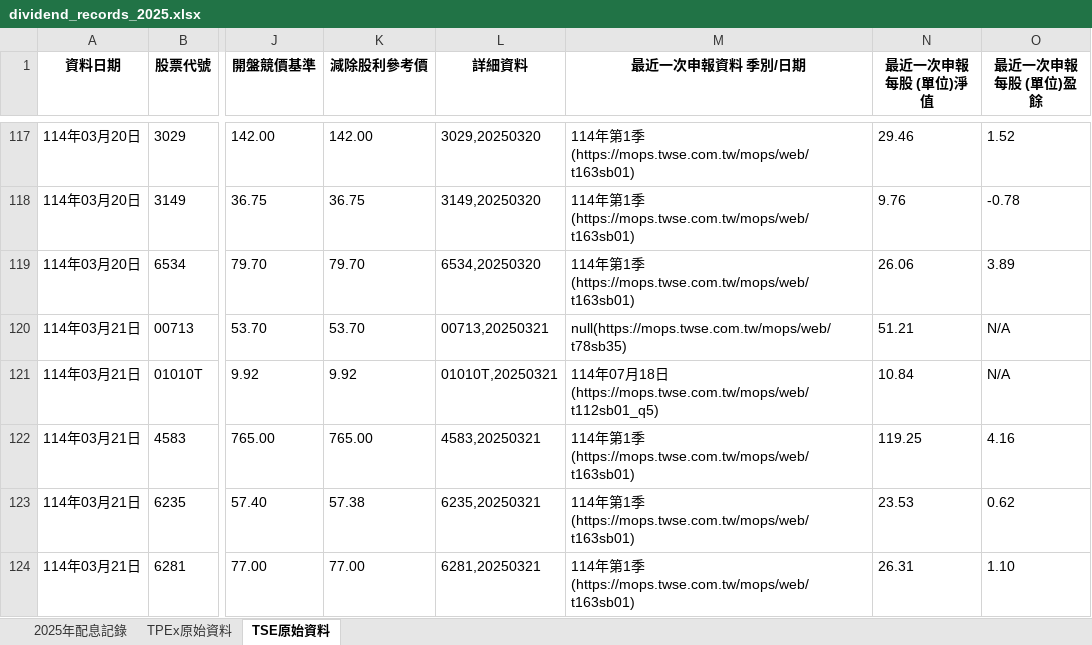
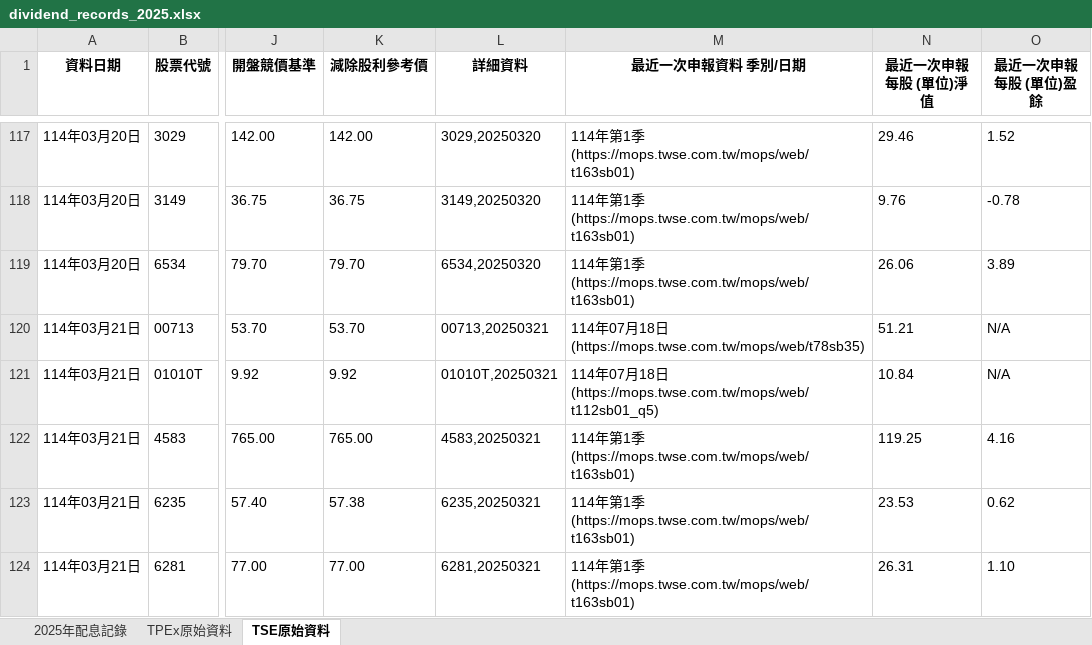
Before and after one commit to dansontsui/stockparser, an Excel workbook: mystkdatav2/dividend_records_2025.xlsx, sheet TSE原始資料, drawn as a sheet; only a part is shown, gaps mark what is left out; values as stored, in another font and other column widths than the file's, no borders; the diff names each change by its address in the sheet, - before the commit and + after, or states it on an @@ line.

```diff
--- a/mystkdatav2/dividend_records_2025.xlsx (sheet TSE原始資料)
+++ b/mystkdatav2/dividend_records_2025.xlsx (sheet TSE原始資料)
-M120 (最近一次申報資料 季別/日期): null(https://mops.twse.com.tw/mops/web/t78sb35)
+M120 (最近一次申報資料 季別/日期): 114年07月18日(https://mops.twse.com.tw/mops/web/t78sb35)
```
Also changed, not shown: sheet 2025年配息記錄, mystkdata/output.xlsx, mystkdatav2/dividend_database.xlsx, 9 other files.
